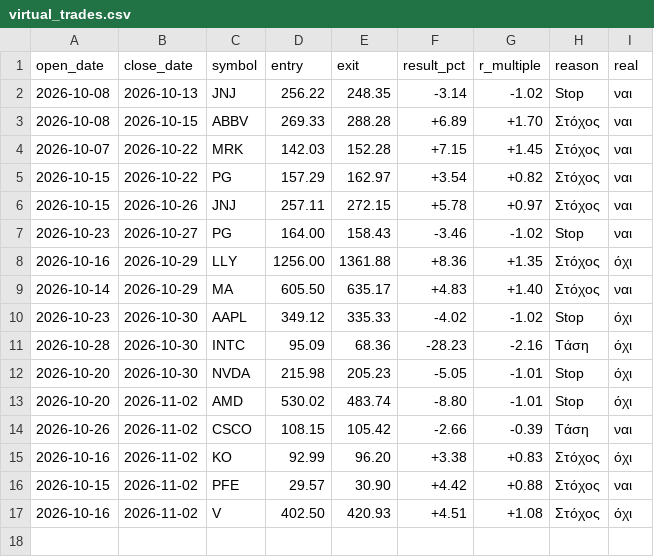
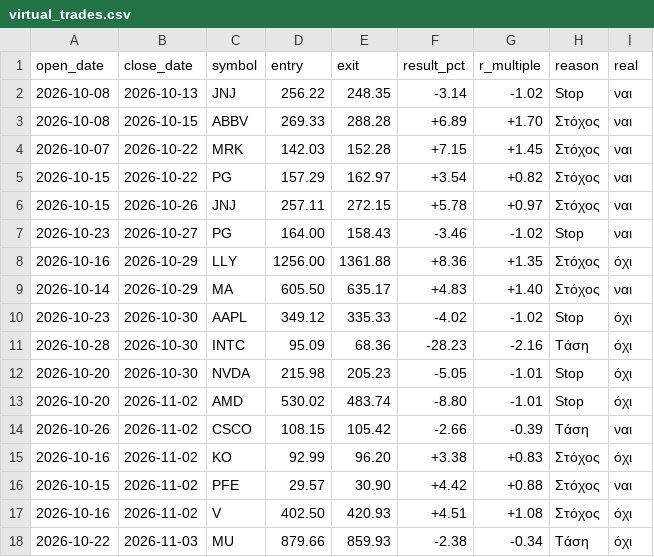
Before and after one commit to andrew711994a-netizen/tesla-live, a CSV file: journal/virtual_trades.csv, drawn as a sheet; the diff names each change by its address in the sheet, - before the commit and + after, or states it on an @@ line.

```diff
--- a/journal/virtual_trades.csv
+++ b/journal/virtual_trades.csv
+row 18: 2026-10-22 | 2026-11-03 | MU | 879.66 | 859.93 | -2.38 | -0.34 | Τάση | όχι
```
Also changed, not shown: journal/daily.csv, 3 other files.
